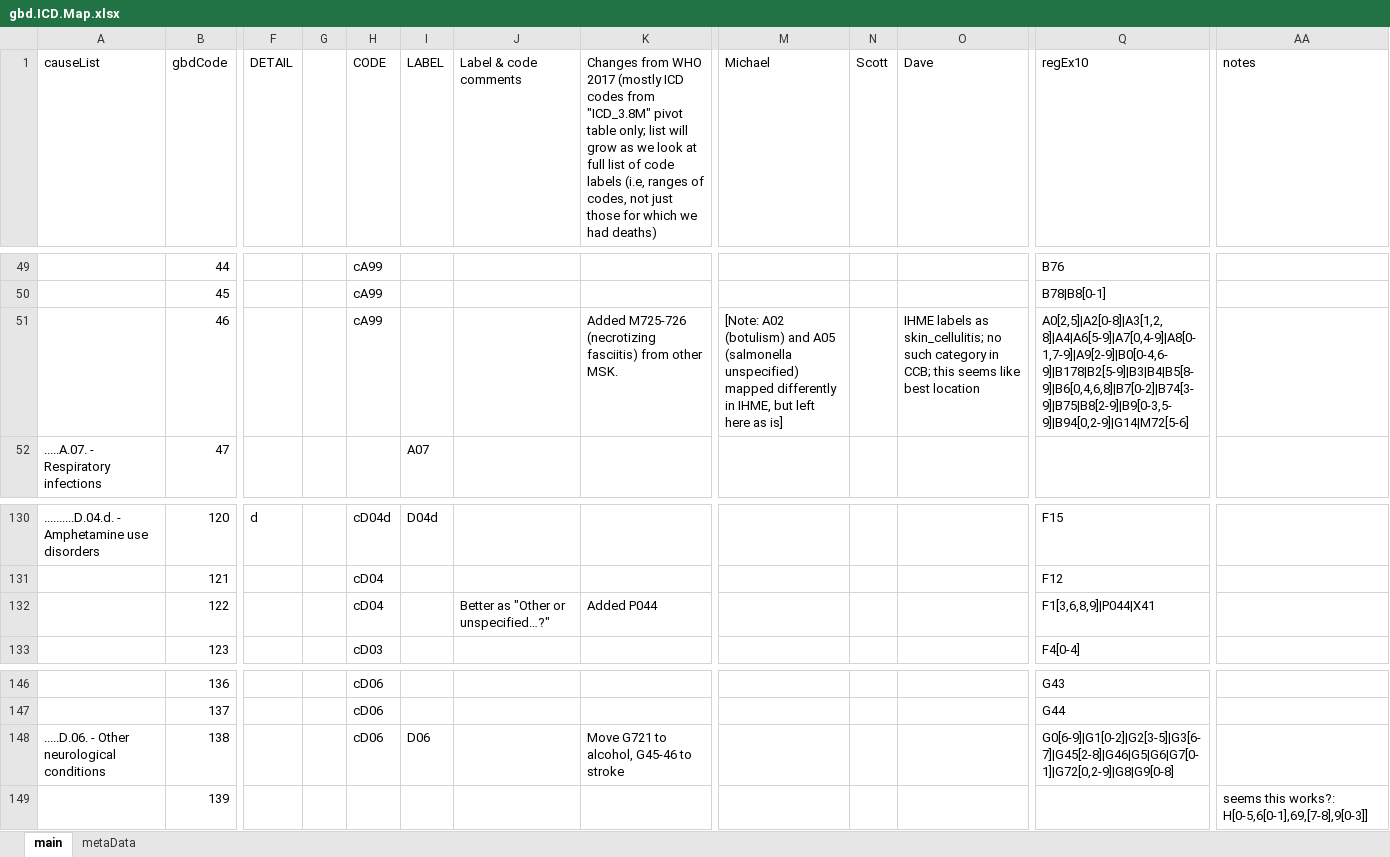
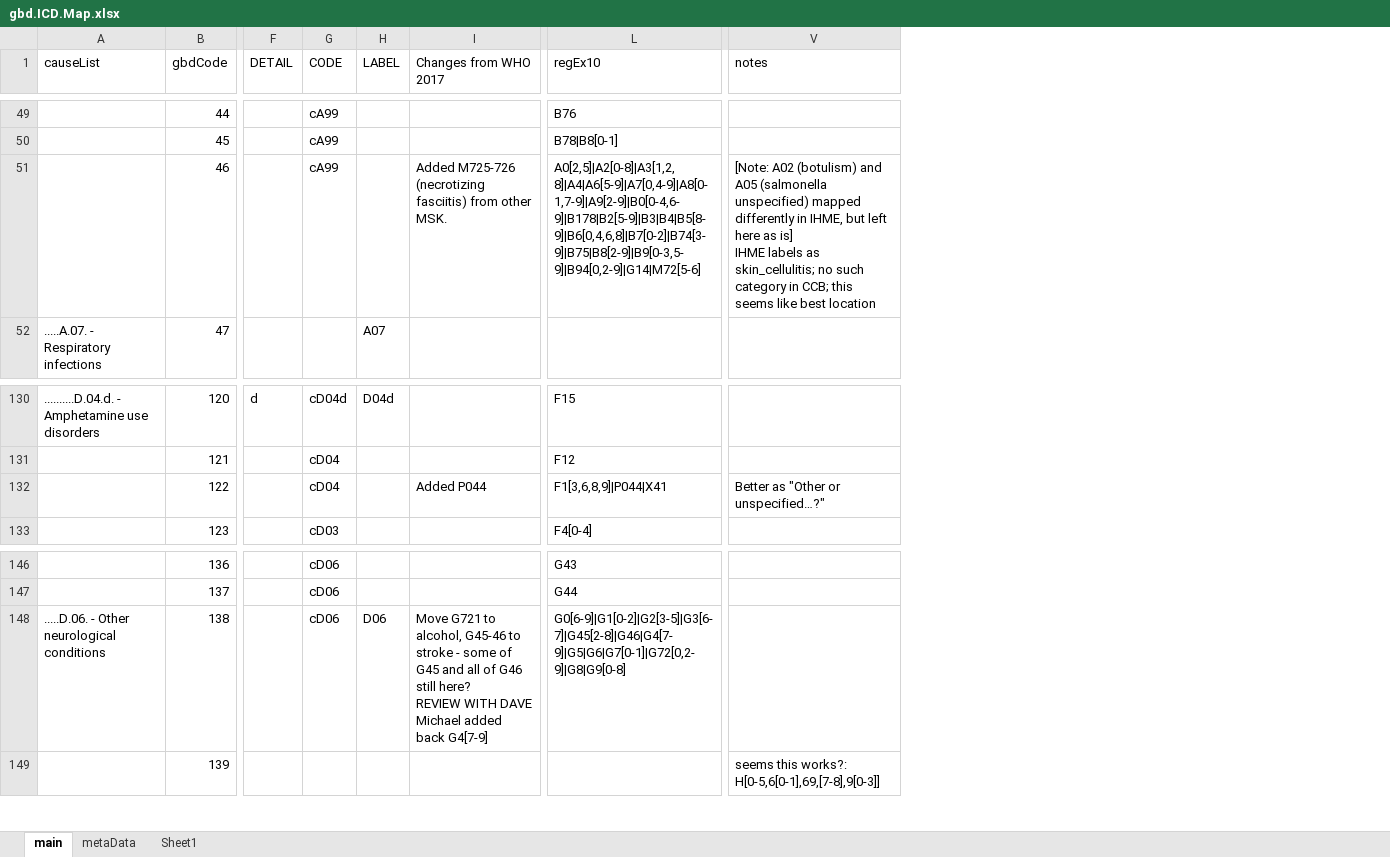
Before and after one commit to mcSamuelDataSci/CACommunityBurden, an Excel workbook: myCBD/myInfo/gbd.ICD.Map.xlsx, sheet main, drawn as a sheet; only a part is shown, gaps mark what is left out; values as stored, in another font and other column widths than the file's, no cell formats; removed rows and columns are numbered as before the commit, all else as after; ↵ is a line break in a cell; the diff covers the shown part only; the diff names each change by its address in the sheet, - before the commit and + after, or states it on an @@ line.

Commit message:
cause list work and other updates

```diff
--- a/myCBD/myInfo/gbd.ICD.Map.xlsx (sheet main)
+++ b/myCBD/myInfo/gbd.ICD.Map.xlsx (sheet main)
+sheet tab: Sheet1
-column G, empty
-column J (Label & code comments), row 132: Better as "Other or unspecified…?"
-column M (Michael), row 51: [Note: A02 (botulism) and A05 (salmonella unspecified) mapped differently in IHME, but left here as is]
-column N (Scott), empty
-column O (Dave), row 51: IHME labels as skin_cellulitis; no such category in CCB; this seems like best location
-I1: …WHO 2017 (mostly ICD codes from "ICD_3.8M" pivot table only; list will grow as we look at full list of code labels (i.e, ranges of codes, not just those for which we had deaths)
+I1: …WHO 2017
-V51 (notes): (empty)
+V51 (notes): [Note: A02 (botulism) and A05 (salmonella unspecified) mapped differently in IHME, but left here as is] ↵ IHME labels as skin_cellulitis; no such category in CCB; this seems like best location
-V132 (notes): (empty)
+V132 (notes): Better as "Other or unspecified…?"
-I148 (Changes from WHO 2017): …to stroke
+I148 (Changes from WHO 2017): …to stroke - some of G45 and all of G46 still here? ↵ REVIEW WITH DAVE ↵ Michael added back G4[7-9]
-L148 (regEx10): G0[6-9]|G1[0-2]|G2[3-5]|G3[6-7]|G45[2-8]|G46|G5|G6|G7[0-1]|G72[0,2-9]|G8|G9[0-8]
+L148 (regEx10): G0[6-9]|G1[0-2]|G2[3-5]|G3[6-7]|G45[2-8]|G46|G4[7-9]|G5|G6|G7[0-1]|G72[0,2-9]|G8|G9[0-8]
```
Also changed, not shown: 1 added row and 12 edited cells elsewhere in this sheet, cell formats, formulas that keep their value, 14 other files.
